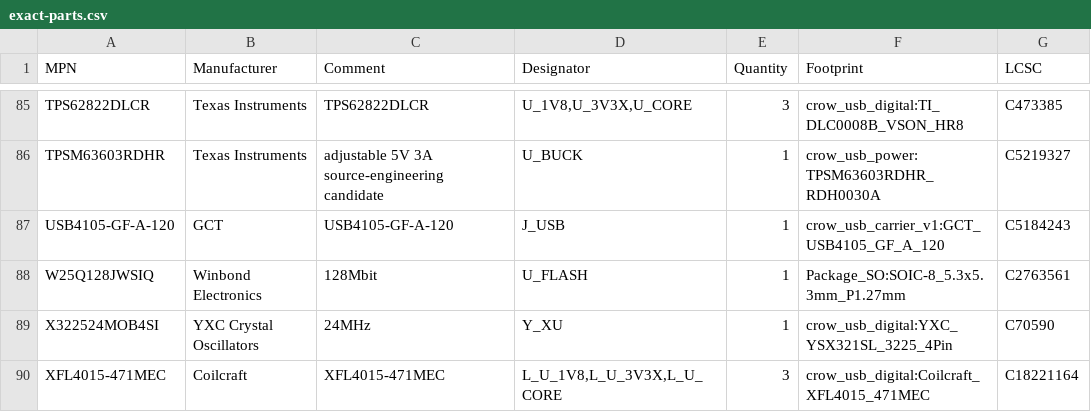
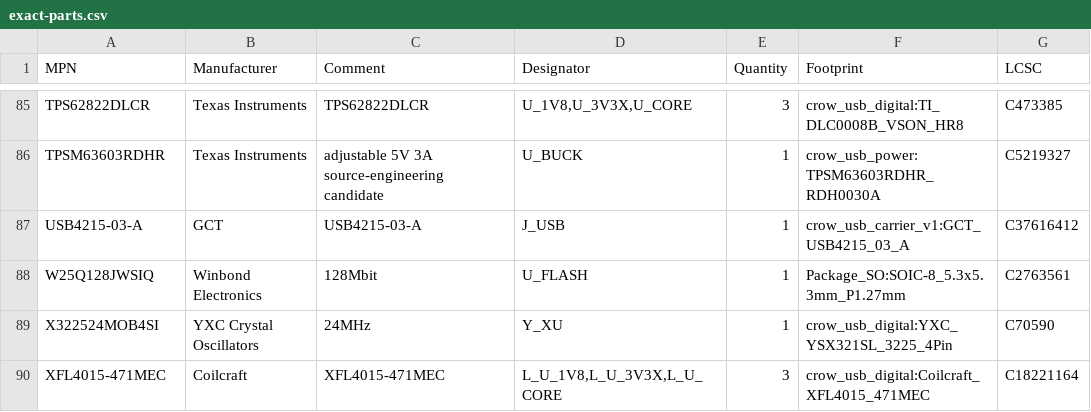
Before and after one commit to misko/prompt2device, a CSV file: projects/crow-usb-carrier-v1/01_docs/sourcing/exact-parts.csv, drawn as a sheet; only a part is shown, gaps mark what is left out.

Commit message:
Adopt reviewed USB4215 source and reserve Crow hold-bank islands

```diff
--- a/projects/crow-usb-carrier-v1/01_docs/sourcing/exact-parts.csv
+++ b/projects/crow-usb-carrier-v1/01_docs/sourcing/exact-parts.csv
@@ -86,3 +86,3 @@ TPS62822DLCR,Texas Instruments,TPS62822DLCR,"U_1V8,U_3V3X,U_CORE",3,crow_usb_dig
 TPSM63603RDHR,Texas Instruments,adjustable 5V 3A source-engineering candidate,U_BUCK,1,crow_usb_power:TPSM63603RDHR_RDH0030A,C5219327
-USB4105-GF-A-120,GCT,USB4105-GF-A-120,J_USB,1,crow_usb_carrier_v1:GCT_USB4105_GF_A_120,C5184243
+USB4215-03-A,GCT,USB4215-03-A,J_USB,1,crow_usb_carrier_v1:GCT_USB4215_03_A,C37616412
 W25Q128JWSIQ,Winbond Electronics,128Mbit,U_FLASH,1,Package_SO:SOIC-8_5.3x5.3mm_P1.27mm,C2763561
```
Also changed, not shown: 17 other files.
